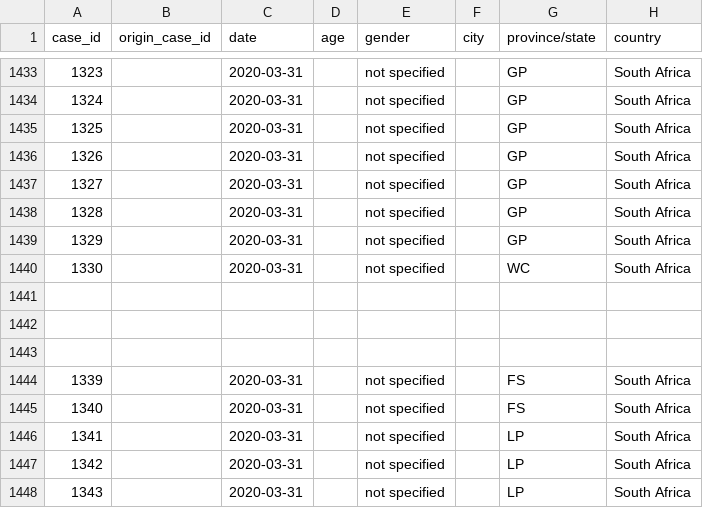
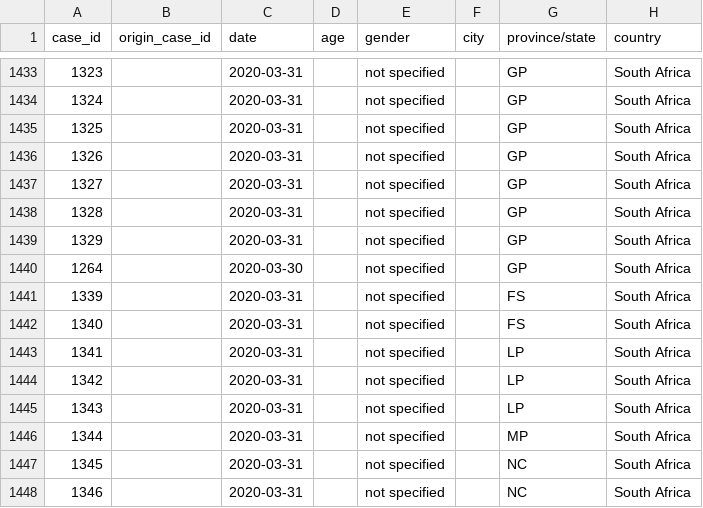
Before and after one commit to oniemtie/covid19africa, a CSV file: data/line-list-south-africa.csv, drawn as a sheet; only a part is shown, gaps mark what is left out; the shorter side is filled out with more unchanged rows; rows hold the shown columns only; the diff names each change by its address in the sheet, - before the commit and + after, or states it on an @@ line.

Commit message:
Update line-list-south-africa.csv

```diff
--- a/data/line-list-south-africa.csv
+++ b/data/line-list-south-africa.csv
@@ column A (case_id) renumbered in row 1440 @@
-C1440 (date): 2020-03-31
+C1440 (date): 2020-03-30
-G1440 (province/state): WC
+G1440 (province/state): GP
-row 1441: (empty)
-row 1442: (empty)
-row 1443: (empty)
```
